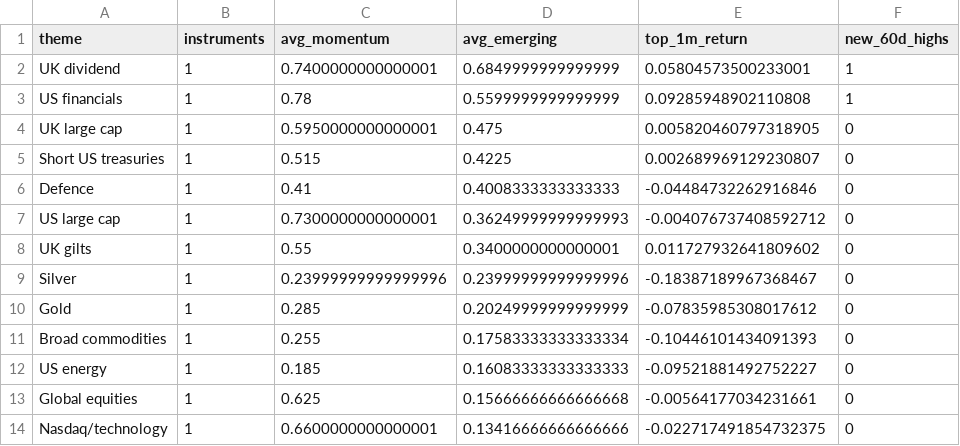
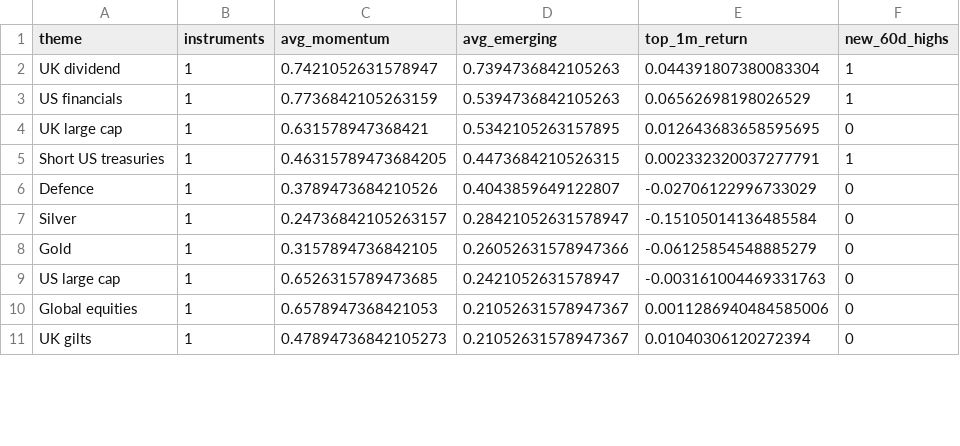
Before and after one commit to MHarvz-Moose/T212_Dashboard, a CSV file: reports/outputs/latest_daily_themes.csv, drawn as a sheet; only a part is shown; the diff covers the shown part only.

```diff
--- a/reports/outputs/latest_daily_themes.csv
+++ b/reports/outputs/latest_daily_themes.csv
@@ -1,14 +1,11 @@
 theme,instruments,avg_momentum,avg_emerging,top_1m_return,new_60d_highs
-UK dividend,1,0.7400000000000001,0.6849999999999999,0.05804573500233001,1
-US financials,1,0.78,0.5599999999999999,0.09285948902110808,1
-UK large cap,1,0.5950000000000001,0.475,0.005820460797318905,0
-Short US treasuries,1,0.515,0.4225,0.002689969129230807,0
-Defence,1,0.41,0.4008333333333333,-0.04484732262916846,0
-US large cap,1,0.7300000000000001,0.36249999999999993,-0.004076737408592712,0
-UK gilts,1,0.55,0.3400000000000001,0.011727932641809602,0
-Silver,1,0.23999999999999996,0.23999999999999996,-0.18387189967368467,0
-Gold,1,0.285,0.20249999999999999,-0.07835985308017612,0
-Broad commodities,1,0.255,0.17583333333333334,-0.10446101434091393,0
-US energy,1,0.185,0.16083333333333333,-0.09521881492752227,0
-Global equities,1,0.625,0.15666666666666668,-0.00564177034231661,0
-Nasdaq/technology,1,0.6600000000000001,0.13416666666666666,-0.022717491854732375,0
+UK dividend,1,0.7421052631578947,0.7394736842105263,0.044391807380083304,1
+US financials,1,0.7736842105263159,0.5394736842105263,0.06562698198026529,1
+UK large cap,1,0.631578947368421,0.5342105263157895,0.012643683658595695,0
+Short US treasuries,1,0.46315789473684205,0.4473684210526315,0.002332320037277791,1
+Defence,1,0.3789473684210526,0.4043859649122807,-0.02706122996733029,0
+Silver,1,0.24736842105263157,0.28421052631578947,-0.15105014136485584,0
+Gold,1,0.3157894736842105,0.26052631578947366,-0.06125854548885279,0
+US large cap,1,0.6526315789473685,0.2421052631578947,-0.003161004469331763,0
+Global equities,1,0.6578947368421053,0.21052631578947367,0.0011286940484585006,0
+UK gilts,1,0.47894736842105273,0.21052631578947367,0.01040306120272394,0
```
Also changed, not shown: 4 added rows, 2 removed rows and 12 edited cells elsewhere in this file, reports/outputs/latest_daily_signals.csv, 2 other files.
